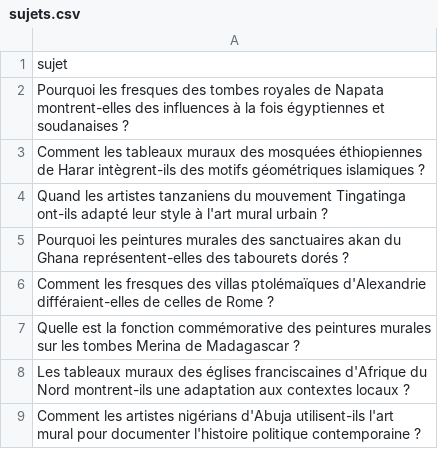
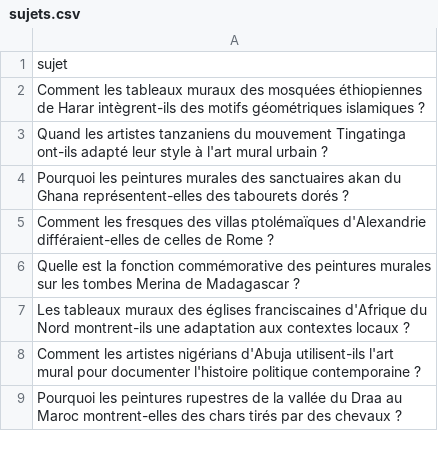
Before and after one commit to Metalosmose21/Africain-3, a CSV file: sujets.csv, drawn as a sheet; only a part is shown; the shorter side is filled out with more unchanged rows.

```diff
--- a/sujets.csv
+++ b/sujets.csv
@@ -1,3 +1,2 @@
 sujet
-Pourquoi les fresques des tombes royales de Napata montrent-elles des influences à la fois égyptiennes et soudanaises ?
 Comment les tableaux muraux des mosquées éthiopiennes de Harar intègrent-ils des motifs géométriques islamiques ?
```
Also changed, not shown: sujets_traites.csv.
